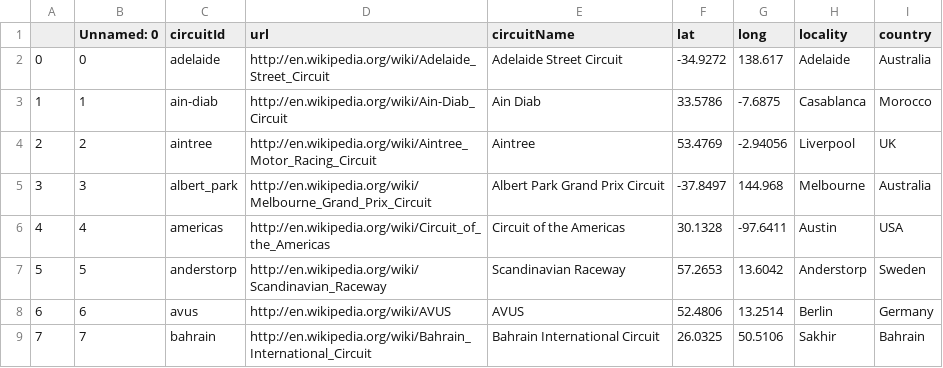
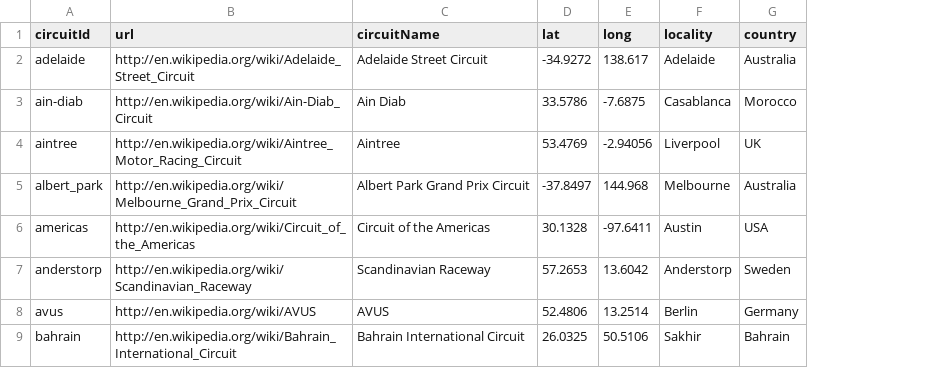
Before and after one commit to SarahAmiraslani/F1-Milestone-Tharval-Amiraslani-Korbin, a CSV file: data/raw/circuits_information.csv, drawn as a sheet; only a part is shown; the diff names each change by its address in the sheet, - before the commit and + after, or states it on an @@ line.

```diff
--- a/data/raw/circuits_information.csv
+++ b/data/raw/circuits_information.csv
-column A, rows 2-9: 0 | 1 | 2 | 3 | 4 | 5 | 6 | 7
-column B (Unnamed: 0), rows 2-9: 0 | 1 | 2 | 3 | 4 | 5 | 6 | 7
```
Also changed, not shown: data/raw/drivers_information.csv, 4 other files.
